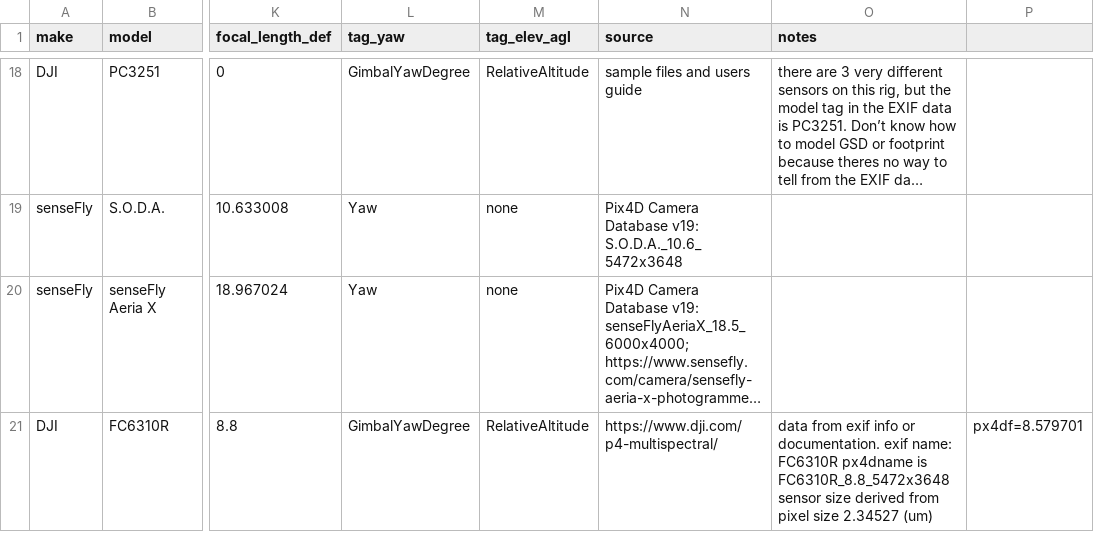
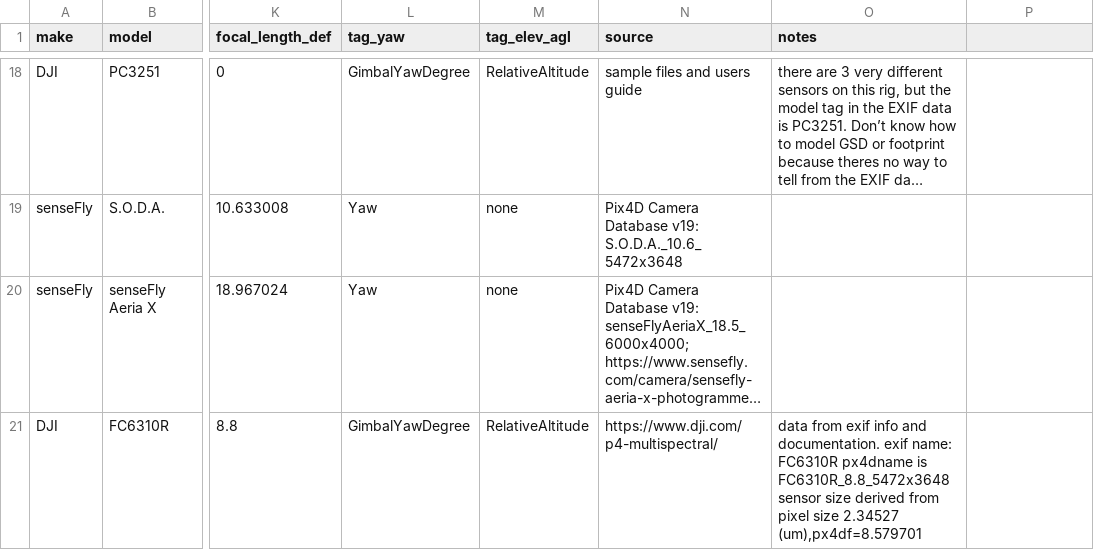
Before and after one commit to Marwe/uasimg, a CSV file: inst/cameras/cameras.csv, drawn as a sheet; only a part is shown, gaps mark what is left out; long unchanged cells end in …; the diff names each change by its address in the sheet, - before the commit and + after, or states it on an @@ line.

Commit message:
quoting of data containing comma

```diff
--- a/inst/cameras/cameras.csv
+++ b/inst/cameras/cameras.csv
-O21 (notes): …exif info or documentation. exif name: FC6310R px4dname is FC6310R_8.8_5472x3648 sensor size derived from pixel size 2.34527 (um)
+O21 (notes): …exif info and documentation. exif name: FC6310R px4dname is FC6310R_8.8_5472x3648 sensor size derived from pixel size 2.34527 (um),px4df=8.579701
-P21: px4df=8.579701
+P21: (empty)
```
